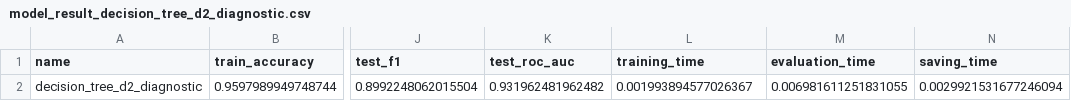
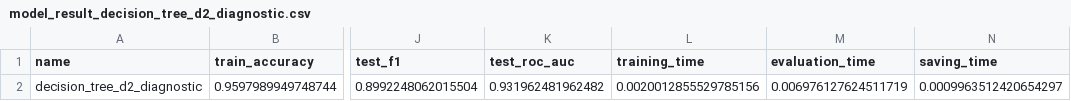
Before and after one commit to MohammadaliYousefzadeh/Fuzzy_Conviction_Decision_Tree_Classifier, a CSV file: results/diagnostic/model_result_decision_tree_d2_diagnostic.csv, drawn as a sheet; only a part is shown, gaps mark what is left out; the diff names each change by its address in the sheet, - before the commit and + after, or states it on an @@ line.

```diff
--- a/results/diagnostic/model_result_decision_tree_d2_diagnostic.csv
+++ b/results/diagnostic/model_result_decision_tree_d2_diagnostic.csv
-L2 (training_time): 0.001993894577026367
+L2 (training_time): 0.0020012855529785156
-M2 (evaluation_time): 0.006981611251831055
+M2 (evaluation_time): 0.006976127624511719
-N2 (saving_time): 0.0029921531677246094
+N2 (saving_time): 0.0009963512420654297
```
Also changed, not shown: results/original/model_result_decision_tree_d2_original.csv, 8 other files.
